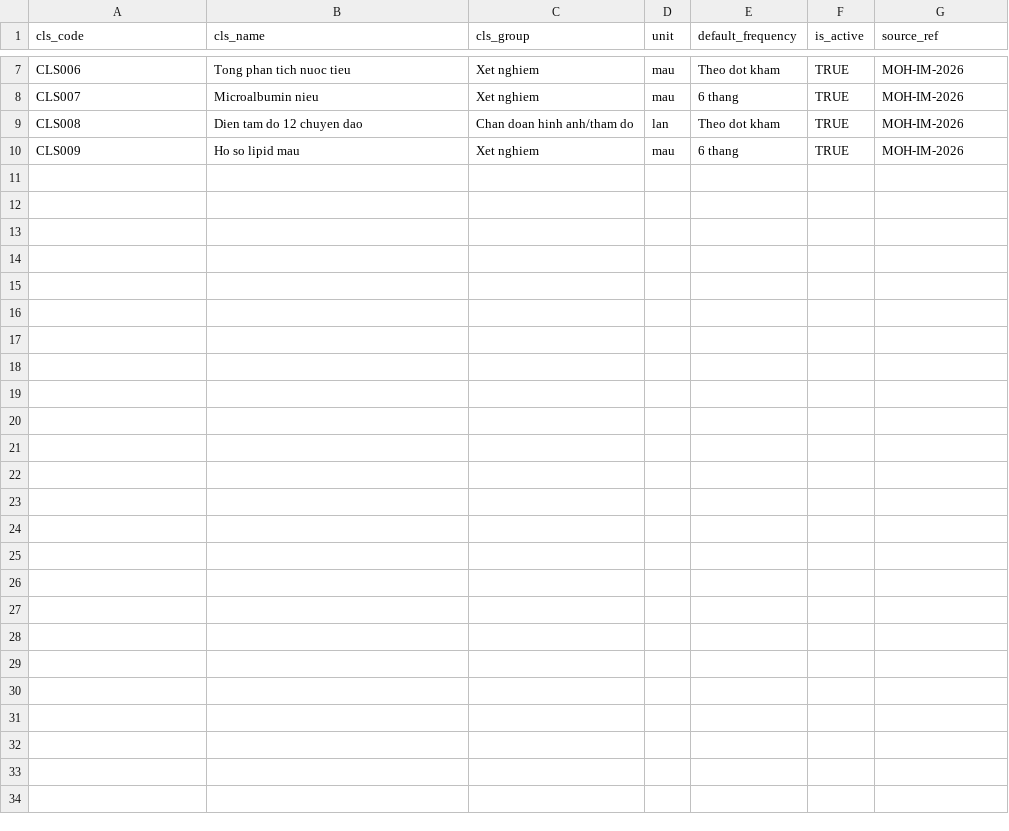
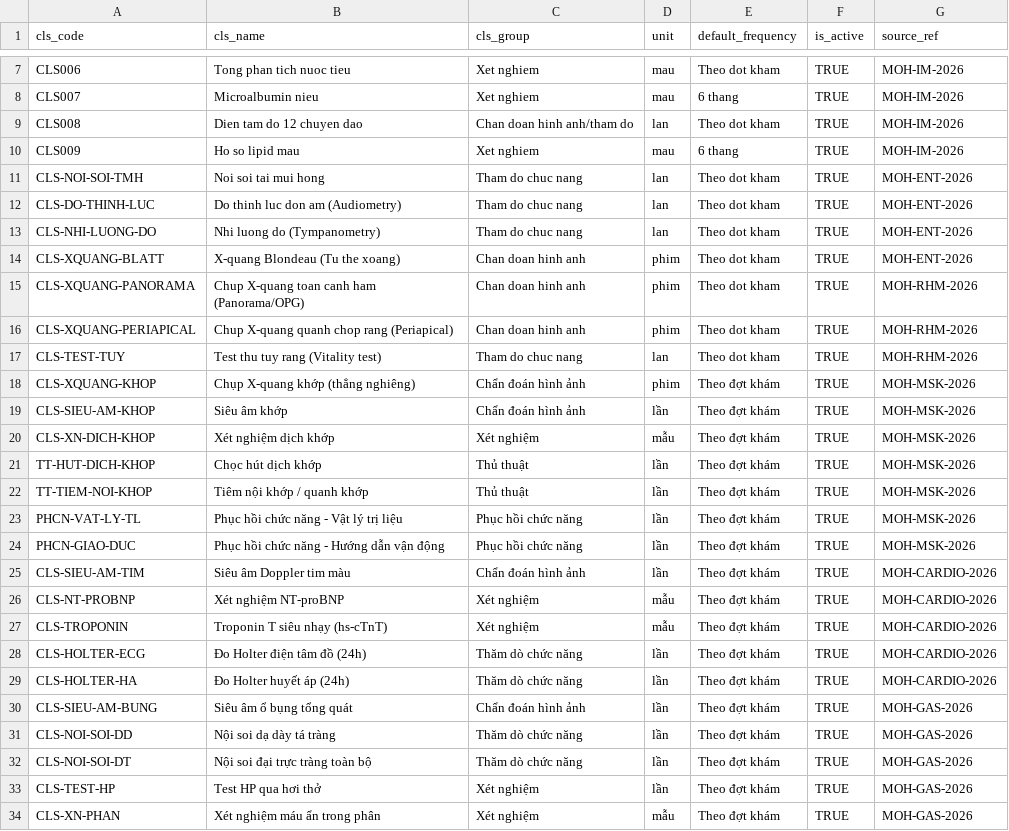
Before and after one commit to tienmed/app-BHXH, a CSV file: seeds/google-sheets-pilot/catalog_cls.csv, drawn as a sheet; only a part is shown, gaps mark what is left out; the diff names each change by its address in the sheet, - before the commit and + after, or states it on an @@ line.

```diff
--- a/seeds/google-sheets-pilot/catalog_cls.csv
+++ b/seeds/google-sheets-pilot/catalog_cls.csv
+row 11: CLS-NOI-SOI-TMH | Noi soi tai mui hong | Tham do chuc nang | lan | Theo dot kham | TRUE | MOH-ENT-2026
+row 12: CLS-DO-THINH-LUC | Do thinh luc don am (Audiometry) | Tham do chuc nang | lan | Theo dot kham | TRUE | MOH-ENT-2026
+row 13: CLS-NHI-LUONG-DO | Nhi luong do (Tympanometry) | Tham do chuc nang | lan | Theo dot kham | TRUE | MOH-ENT-2026
+row 14: CLS-XQUANG-BLATT | X-quang Blondeau (Tu the xoang) | Chan doan hinh anh | phim | Theo dot kham | TRUE | MOH-ENT-2026
+row 15: CLS-XQUANG-PANORAMA | Chup X-quang toan canh ham (Panorama/OPG) | Chan doan hinh anh | phim | Theo dot kham | TRUE | MOH-RHM-2026
+row 16: CLS-XQUANG-PERIAPICAL | Chup X-quang quanh chop rang (Periapical) | Chan doan hinh anh | phim | Theo dot kham | TRUE | MOH-RHM-2026
+row 17: CLS-TEST-TUY | Test thu tuy rang (Vitality test) | Tham do chuc nang | lan | Theo dot kham | TRUE | MOH-RHM-2026
+row 18: CLS-XQUANG-KHOP | Chụp X-quang khớp (thẳng nghiêng) | Chẩn đoán hình ảnh | phim | Theo đợt khám | TRUE | MOH-MSK-2026
+row 19: CLS-SIEU-AM-KHOP | Siêu âm khớp | Chẩn đoán hình ảnh | lần | Theo đợt khám | TRUE | MOH-MSK-2026
+row 20: CLS-XN-DICH-KHOP | Xét nghiệm dịch khớp | Xét nghiệm | mẫu | Theo đợt khám | TRUE | MOH-MSK-2026
+row 21: TT-HUT-DICH-KHOP | Chọc hút dịch khớp | Thủ thuật | lần | Theo đợt khám | TRUE | MOH-MSK-2026
+row 22: TT-TIEM-NOI-KHOP | Tiêm nội khớp / quanh khớp | Thủ thuật | lần | Theo đợt khám | TRUE | MOH-MSK-2026
+row 23: PHCN-VAT-LY-TL | Phục hồi chức năng - Vật lý trị liệu | Phục hồi chức năng | lần | Theo đợt khám | TRUE | MOH-MSK-2026
+row 24: PHCN-GIAO-DUC | Phục hồi chức năng - Hướng dẫn vận động | Phục hồi chức năng | lần | Theo đợt khám | TRUE | MOH-MSK-2026
+row 25: CLS-SIEU-AM-TIM | Siêu âm Doppler tim màu | Chẩn đoán hình ảnh | lần | Theo đợt khám | TRUE | MOH-CARDIO-2026
+row 26: CLS-NT-PROBNP | Xét nghiệm NT-proBNP | Xét nghiệm | mẫu | Theo đợt khám | TRUE | MOH-CARDIO-2026
+row 27: CLS-TROPONIN | Troponin T siêu nhạy (hs-cTnT) | Xét nghiệm | mẫu | Theo đợt khám | TRUE | MOH-CARDIO-2026
+row 28: CLS-HOLTER-ECG | Đo Holter điện tâm đồ (24h) | Thăm dò chức năng | lần | Theo đợt khám | TRUE | MOH-CARDIO-2026
+row 29: CLS-HOLTER-HA | Đo Holter huyết áp (24h) | Thăm dò chức năng | lần | Theo đợt khám | TRUE | MOH-CARDIO-2026
+row 30: CLS-SIEU-AM-BUNG | Siêu âm ổ bụng tổng quát | Chẩn đoán hình ảnh | lần | Theo đợt khám | TRUE | MOH-GAS-2026
+row 31: CLS-NOI-SOI-DD | Nội soi dạ dày tá tràng | Thăm dò chức năng | lần | Theo đợt khám | TRUE | MOH-GAS-2026
+row 32: CLS-NOI-SOI-DT | Nội soi đại trực tràng toàn bộ | Thăm dò chức năng | lần | Theo đợt khám | TRUE | MOH-GAS-2026
+row 33: CLS-TEST-HP | Test HP qua hơi thở | Xét nghiệm | lần | Theo đợt khám | TRUE | MOH-GAS-2026
+row 34: CLS-XN-PHAN | Xét nghiệm máu ẩn trong phân | Xét nghiệm | mẫu | Theo đợt khám | TRUE | MOH-GAS-2026
```
Also changed, not shown: seeds/google-sheets-pilot/catalog_icd.csv, seeds/google-sheets-pilot/catalog_medication.csv, 21 other files.
